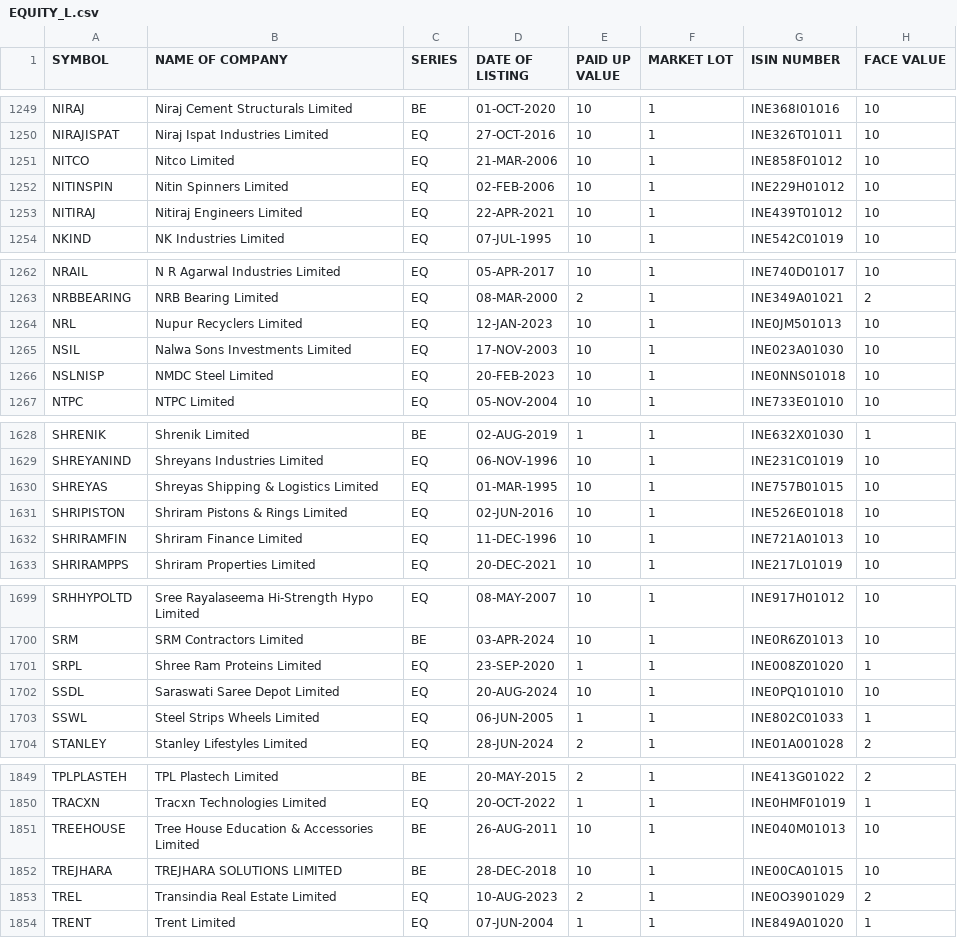
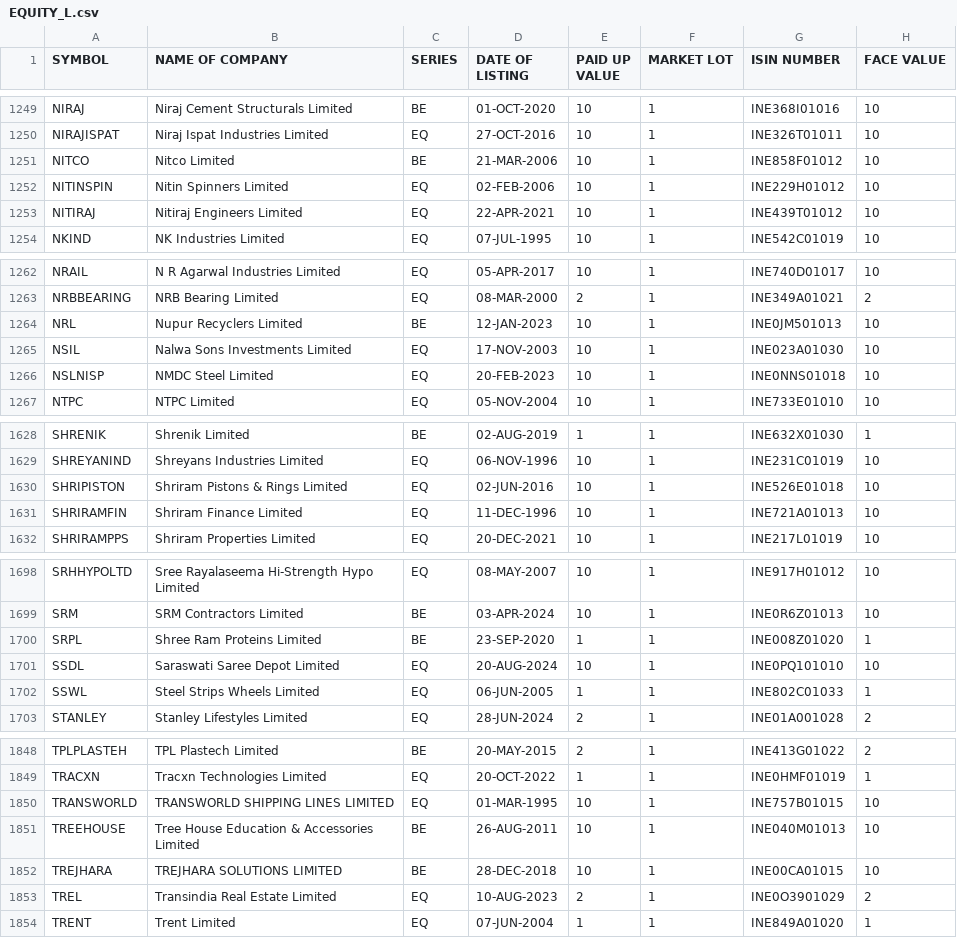
Before and after one commit to desmond-at-work/pkscreener, a CSV file: results/Indices/EQUITY_L.csv, drawn as a sheet; only a part is shown, gaps mark what is left out.

```diff
--- a/results/Indices/EQUITY_L.csv
+++ b/results/Indices/EQUITY_L.csv
@@ -1250,3 +1250,3 @@ NIRAJ,Niraj Cement Structurals Limited,BE,01-OCT-2020,10,1,INE368I01016,10
 NIRAJISPAT,Niraj Ispat Industries Limited,EQ,27-OCT-2016,10,1,INE326T01011,10
-NITCO,Nitco Limited,EQ,21-MAR-2006,10,1,INE858F01012,10
+NITCO,Nitco Limited,BE,21-MAR-2006,10,1,INE858F01012,10
 NITINSPIN,Nitin Spinners Limited,EQ,02-FEB-2006,10,1,INE229H01012,10
@@ -1263,3 +1263,3 @@ NRAIL,N R Agarwal Industries Limited,EQ,05-APR-2017,10,1,INE740D01017,10
 NRBBEARING,NRB Bearing Limited,EQ,08-MAR-2000,2,1,INE349A01021,2
-NRL,Nupur Recyclers Limited,EQ,12-JAN-2023,10,1,INE0JM501013,10
+NRL,Nupur Recyclers Limited,BE,12-JAN-2023,10,1,INE0JM501013,10
 NSIL,Nalwa Sons Investments Limited,EQ,17-NOV-2003,10,1,INE023A01030,10
@@ -1629,3 +1629,2 @@ SHRENIK,Shrenik Limited,BE,02-AUG-2019,1,1,INE632X01030,1
 SHREYANIND,Shreyans Industries Limited,EQ,06-NOV-1996,10,1,INE231C01019,10
-SHREYAS,Shreyas Shipping & Logistics Limited,EQ,01-MAR-1995,10,1,INE757B01015,10
 SHRIPISTON,Shriram Pistons & Rings Limited,EQ,02-JUN-2016,10,1,INE526E01018,10
@@ -1700,3 +1699,3 @@ SRHHYPOLTD,Sree Rayalaseema Hi-Strength Hypo Limited,EQ,08-MAY-2007,10,1,INE917H
 SRM,SRM Contractors Limited,BE,03-APR-2024,10,1,INE0R6Z01013,10
-SRPL,Shree Ram Proteins Limited,EQ,23-SEP-2020,1,1,INE008Z01020,1
+SRPL,Shree Ram Proteins Limited,BE,23-SEP-2020,1,1,INE008Z01020,1
 SSDL,Saraswati Saree Depot Limited,EQ,20-AUG-2024,10,1,INE0PQ101010,10
@@ -1850,2 +1849,3 @@ TPLPLASTEH,TPL Plastech Limited,BE,20-MAY-2015,2,1,INE413G01022,2
 TRACXN,Tracxn Technologies Limited,EQ,20-OCT-2022,1,1,INE0HMF01019,1
+TRANSWORLD,TRANSWORLD SHIPPING LINES LIMITED,EQ,01-MAR-1995,10,1,INE757B01015,10
 TREEHOUSE,Tree House Education & Accessories Limited,BE,26-AUG-2011,10,1,INE040M01013,10
```
Also changed, not shown: results/Indices/NSE_FO_SosScheme.csv, 18 other files.
